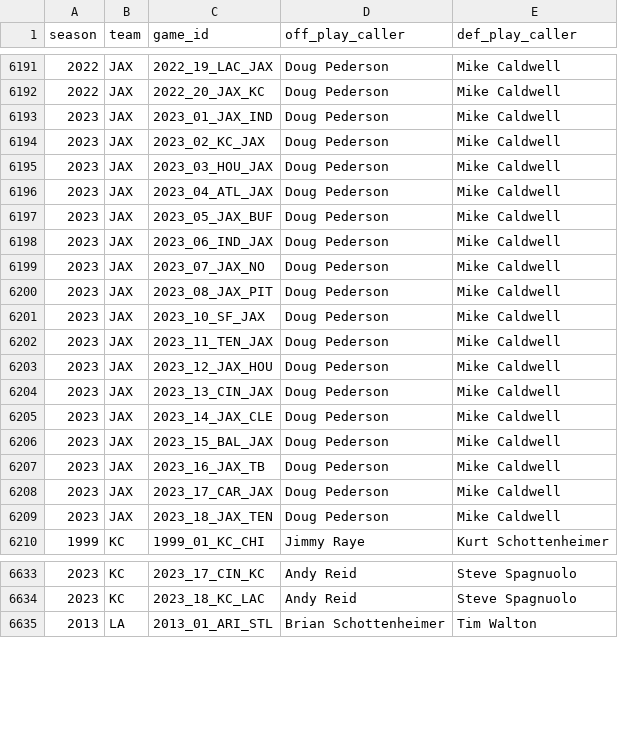
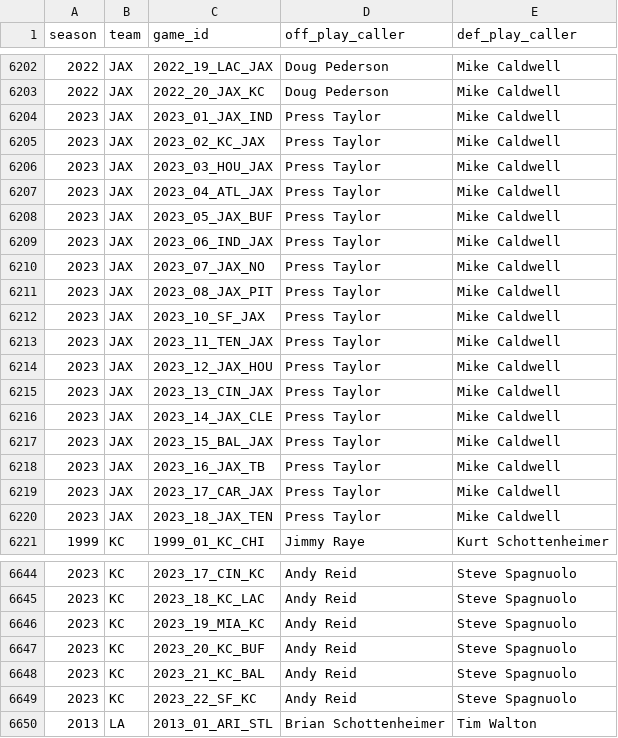
Before and after one commit to samhoppen/NFL_public, a CSV file: data/all_playcallers.csv, drawn as a sheet; only a part is shown, gaps mark what is left out; the diff covers the shown part only.

Commit message:
Update all_playcallers.csv
- Added 2023 Playoff games
- Fixed Doug Pederson being the play caller for the 2023 Jags
- Fixed multiple teams not having the correct play callers for late-season games

```diff
--- a/data/all_playcallers.csv
+++ b/data/all_playcallers.csv
@@ -6192,19 +6203,19 @@ season,team,game_id,off_play_caller,def_play_caller
 2022,JAX,2022_20_JAX_KC,Doug Pederson,Mike Caldwell
-2023,JAX,2023_01_JAX_IND,Doug Pederson,Mike Caldwell
-2023,JAX,2023_02_KC_JAX,Doug Pederson,Mike Caldwell
-2023,JAX,2023_03_HOU_JAX,Doug Pederson,Mike Caldwell
-2023,JAX,2023_04_ATL_JAX,Doug Pederson,Mike Caldwell
-2023,JAX,2023_05_JAX_BUF,Doug Pederson,Mike Caldwell
-2023,JAX,2023_06_IND_JAX,Doug Pederson,Mike Caldwell
-2023,JAX,2023_07_JAX_NO,Doug Pederson,Mike Caldwell
-2023,JAX,2023_08_JAX_PIT,Doug Pederson,Mike Caldwell
-2023,JAX,2023_10_SF_JAX,Doug Pederson,Mike Caldwell
-2023,JAX,2023_11_TEN_JAX,Doug Pederson,Mike Caldwell
-2023,JAX,2023_12_JAX_HOU,Doug Pederson,Mike Caldwell
-2023,JAX,2023_13_CIN_JAX,Doug Pederson,Mike Caldwell
-2023,JAX,2023_14_JAX_CLE,Doug Pederson,Mike Caldwell
-2023,JAX,2023_15_BAL_JAX,Doug Pederson,Mike Caldwell
-2023,JAX,2023_16_JAX_TB,Doug Pederson,Mike Caldwell
-2023,JAX,2023_17_CAR_JAX,Doug Pederson,Mike Caldwell
-2023,JAX,2023_18_JAX_TEN,Doug Pederson,Mike Caldwell
+2023,JAX,2023_01_JAX_IND,Press Taylor,Mike Caldwell
+2023,JAX,2023_02_KC_JAX,Press Taylor,Mike Caldwell
+2023,JAX,2023_03_HOU_JAX,Press Taylor,Mike Caldwell
+2023,JAX,2023_04_ATL_JAX,Press Taylor,Mike Caldwell
+2023,JAX,2023_05_JAX_BUF,Press Taylor,Mike Caldwell
+2023,JAX,2023_06_IND_JAX,Press Taylor,Mike Caldwell
+2023,JAX,2023_07_JAX_NO,Press Taylor,Mike Caldwell
+2023,JAX,2023_08_JAX_PIT,Press Taylor,Mike Caldwell
+2023,JAX,2023_10_SF_JAX,Press Taylor,Mike Caldwell
+2023,JAX,2023_11_TEN_JAX,Press Taylor,Mike Caldwell
+2023,JAX,2023_12_JAX_HOU,Press Taylor,Mike Caldwell
+2023,JAX,2023_13_CIN_JAX,Press Taylor,Mike Caldwell
+2023,JAX,2023_14_JAX_CLE,Press Taylor,Mike Caldwell
+2023,JAX,2023_15_BAL_JAX,Press Taylor,Mike Caldwell
+2023,JAX,2023_16_JAX_TB,Press Taylor,Mike Caldwell
+2023,JAX,2023_17_CAR_JAX,Press Taylor,Mike Caldwell
+2023,JAX,2023_18_JAX_TEN,Press Taylor,Mike Caldwell
 1999,KC,1999_01_KC_CHI,Jimmy Raye,Kurt Schottenheimer
@@ -6634,2 +6645,6 @@ season,team,game_id,off_play_caller,def_play_caller
 2023,KC,2023_18_KC_LAC,Andy Reid,Steve Spagnuolo
+2023,KC,2023_19_MIA_KC,Andy Reid,Steve Spagnuolo
+2023,KC,2023_20_KC_BUF,Andy Reid,Steve Spagnuolo
+2023,KC,2023_21_KC_BAL,Andy Reid,Steve Spagnuolo
+2023,KC,2023_22_SF_KC,Andy Reid,Steve Spagnuolo
 2013,LA,2013_01_ARI_STL,Brian Schottenheimer,Tim Walton
```
Also changed, not shown: 20 added rows and 13 edited cells elsewhere in this file.
